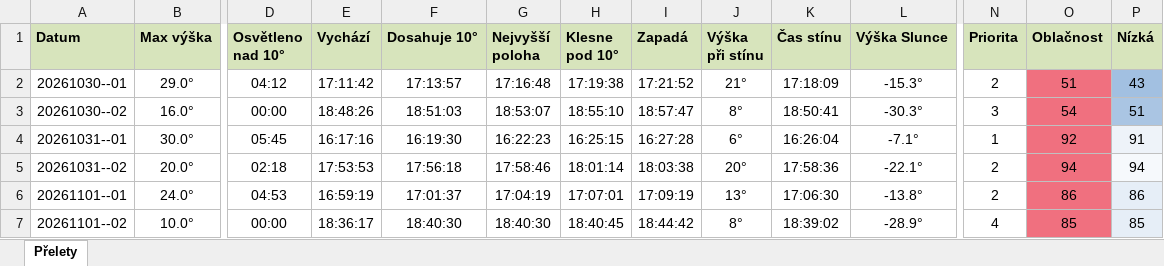
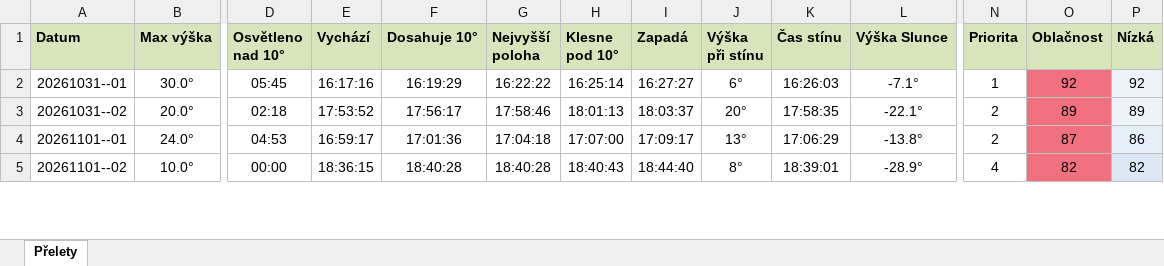
Before and after one commit to LASAR-DoSpace/LASARsat-Transit-Table, an Excel workbook: output/HaP_Teplice.xlsx, sheet Přelety, drawn as a sheet; only a part is shown, gaps mark what is left out; values as stored, in another font and other column widths than the file's, no borders; conditional formats not drawn; removed rows and columns are numbered as before the commit, all else as after; rows hold the shown columns only; the diff covers the shown part only; the diff names each change by its address in the sheet, - before the commit and + after, or states it on an @@ line.

```diff
--- a/output/HaP_Teplice.xlsx (sheet Přelety)
+++ b/output/HaP_Teplice.xlsx (sheet Přelety)
-row 2: 20261030--01 | 29.0° | 04:12 | 17:11:42 | 17:13:57 | 17:16:48 | 17:19:38 | 17:21:52 | 21° | 17:18:09 | -15.3° | 2 | 51 | 43
-row 3: 20261030--02 | 16.0° | 00:00 | 18:48:26 | 18:51:03 | 18:53:07 | 18:55:10 | 18:57:47 | 8° | 18:50:41 | -30.3° | 3 | 54 | 51
-F2 (Dosahuje 10°): 16:19:30
+F2 (Dosahuje 10°): 16:19:29
-G2 (Nejvyšší poloha): 16:22:23
+G2 (Nejvyšší poloha): 16:22:22
-H2 (Klesne pod 10°): 16:25:15
+H2 (Klesne pod 10°): 16:25:14
-I2 (Zapadá): 16:27:28
+I2 (Zapadá): 16:27:27
-K2 (Čas stínu): 16:26:04
+K2 (Čas stínu): 16:26:03
-P2 (Nízká): 91
+P2 (Nízká): 92
-E3 (Vychází): 17:53:53
+E3 (Vychází): 17:53:52
-F3 (Dosahuje 10°): 17:56:18
+F3 (Dosahuje 10°): 17:56:17
-H3 (Klesne pod 10°): 18:01:14
+H3 (Klesne pod 10°): 18:01:13
-I3 (Zapadá): 18:03:38
+I3 (Zapadá): 18:03:37
-K3 (Čas stínu): 17:58:36
+K3 (Čas stínu): 17:58:35
-O3 (Oblačnost): 94
+O3 (Oblačnost): 89
-P3 (Nízká): 94
+P3 (Nízká): 89
-E4 (Vychází): 16:59:19
+E4 (Vychází): 16:59:17
-F4 (Dosahuje 10°): 17:01:37
+F4 (Dosahuje 10°): 17:01:36
-G4 (Nejvyšší poloha): 17:04:19
+G4 (Nejvyšší poloha): 17:04:18
-H4 (Klesne pod 10°): 17:07:01
+H4 (Klesne pod 10°): 17:07:00
-I4 (Zapadá): 17:09:19
+I4 (Zapadá): 17:09:17
-K4 (Čas stínu): 17:06:30
+K4 (Čas stínu): 17:06:29
-O4 (Oblačnost): 86
+O4 (Oblačnost): 87
-E5 (Vychází): 18:36:17
+E5 (Vychází): 18:36:15
-F5 (Dosahuje 10°): 18:40:30
+F5 (Dosahuje 10°): 18:40:28
-G5 (Nejvyšší poloha): 18:40:30
+G5 (Nejvyšší poloha): 18:40:28
-H5 (Klesne pod 10°): 18:40:45
+H5 (Klesne pod 10°): 18:40:43
-I5 (Zapadá): 18:44:42
+I5 (Zapadá): 18:44:40
-K5 (Čas stínu): 18:39:02
+K5 (Čas stínu): 18:39:01
-O5 (Oblačnost): 85
+O5 (Oblačnost): 82
-P5 (Nízká): 85
+P5 (Nízká): 82
```
Also changed, not shown: 27 edited cells and cell formats elsewhere in this sheet, output/Izana.xlsx, 2 other files.
